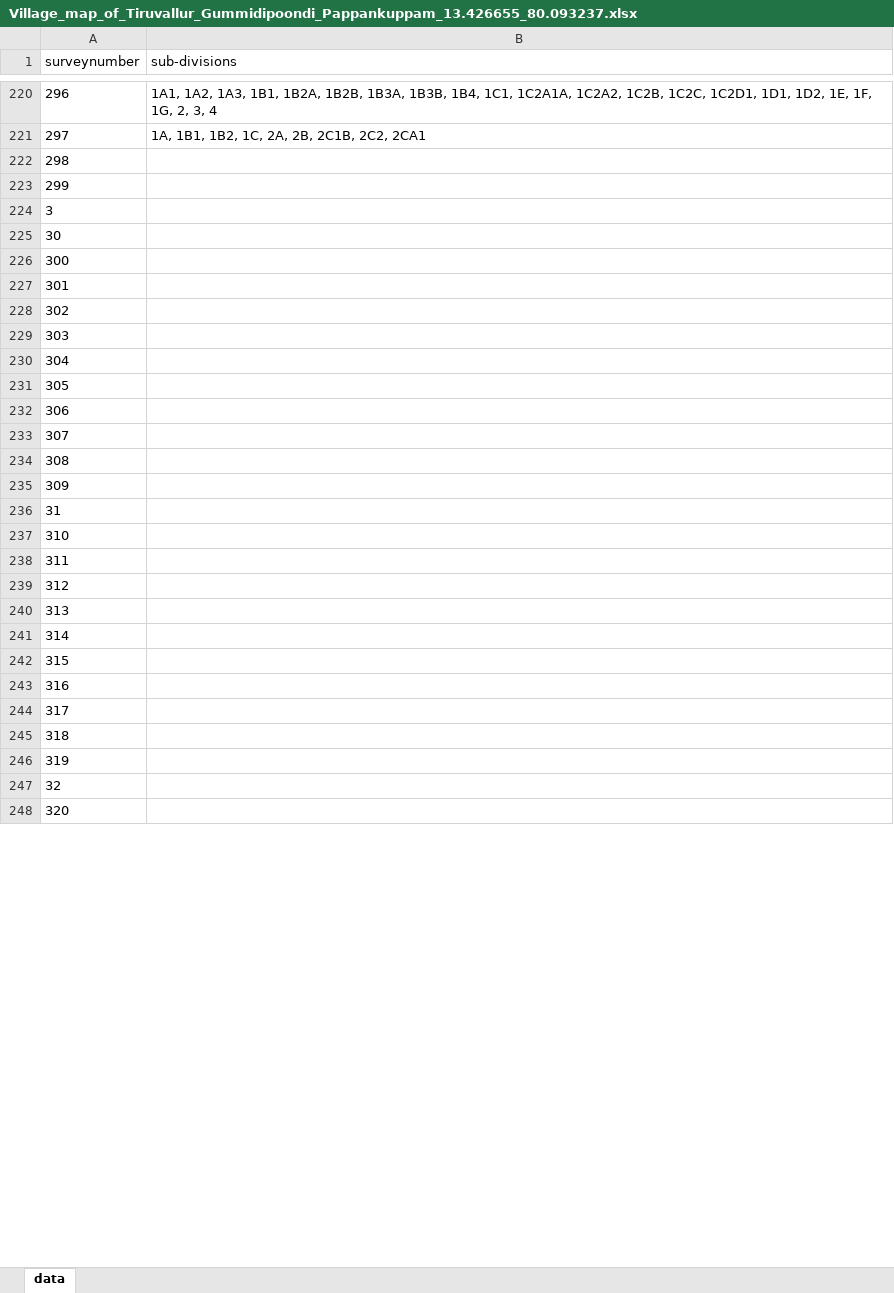
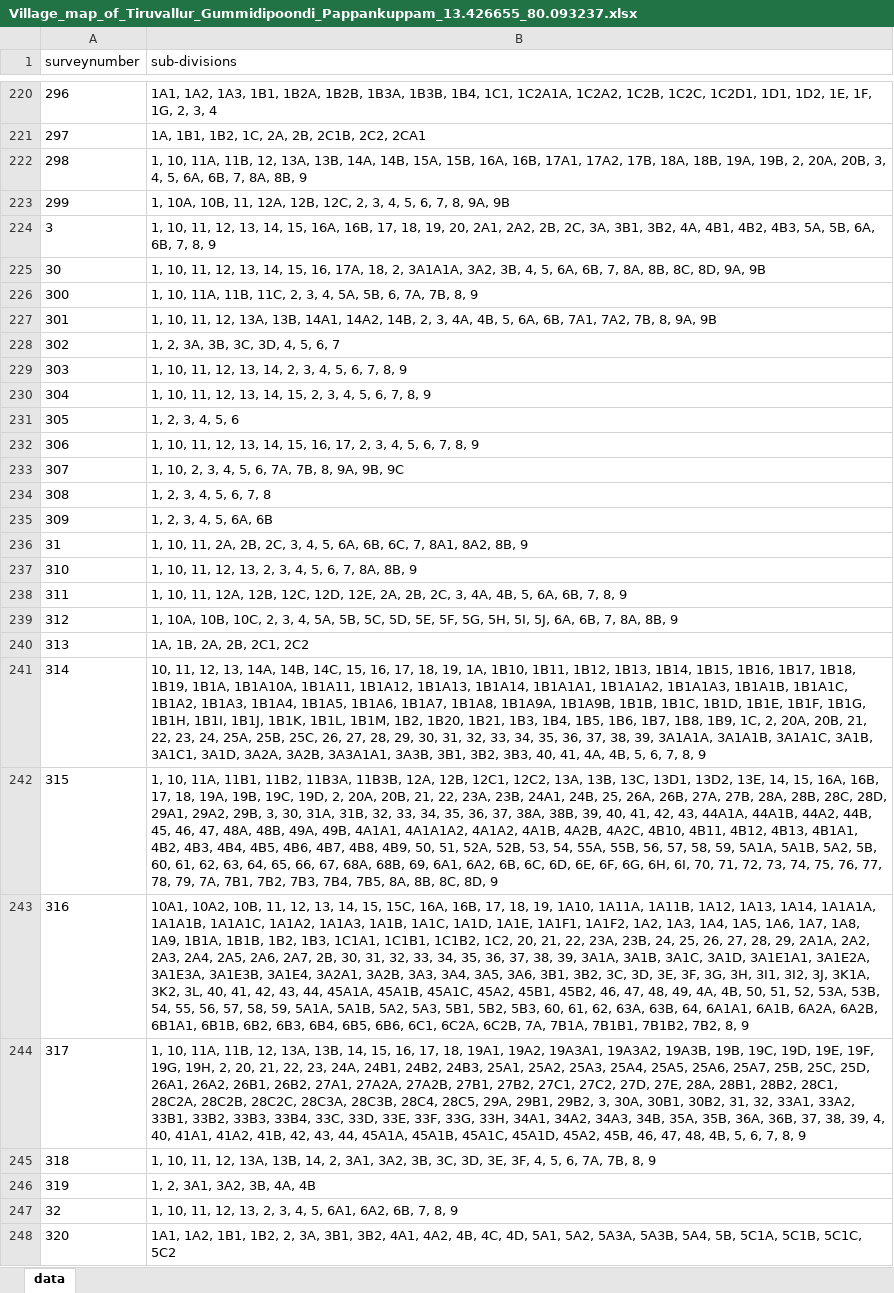
Before and after one commit to sivaramanRW/scraper-glv, an Excel workbook: out/Village_map_of_Tiruvallur_Gummidipoondi_Pappankuppam_13.426655_80.093237.xlsx, sheet data, drawn as a sheet; only a part is shown, gaps mark what is left out; values as stored, in another font and other column widths than the file's, no borders; the diff covers the shown part only; the diff names each change by its address in the sheet, - before the commit and + after, or states it on an @@ line.

Commit message:
progress: 22 village workbooks (rw-rtx-3070 2026-10-09T02:30:00Z)

```diff
--- a/out/Village_map_of_Tiruvallur_Gummidipoondi_Pappankuppam_13.426655_80.093237.xlsx (sheet data)
+++ b/out/Village_map_of_Tiruvallur_Gummidipoondi_Pappankuppam_13.426655_80.093237.xlsx (sheet data)
-B222 (sub-divisions): (empty)
+B222 (sub-divisions): 1, 10, 11A, 11B, 12, 13A, 13B, 14A, 14B, 15A, 15B, 16A, 16B, 17A1, 17A2, 17B, 18A, 18B, 19A, 19B, 2, 20A, 20B, 3, 4, 5, 6A, 6B, 7, 8A, 8B, 9
-B223 (sub-divisions): (empty)
+B223 (sub-divisions): 1, 10A, 10B, 11, 12A, 12B, 12C, 2, 3, 4, 5, 6, 7, 8, 9A, 9B
-B224 (sub-divisions): (empty)
+B224 (sub-divisions): 1, 10, 11, 12, 13, 14, 15, 16A, 16B, 17, 18, 19, 20, 2A1, 2A2, 2B, 2C, 3A, 3B1, 3B2, 4A, 4B1, 4B2, 4B3, 5A, 5B, 6A, 6B, 7, 8, 9
-B225 (sub-divisions): (empty)
+B225 (sub-divisions): 1, 10, 11, 12, 13, 14, 15, 16, 17A, 18, 2, 3A1A1A, 3A2, 3B, 4, 5, 6A, 6B, 7, 8A, 8B, 8C, 8D, 9A, 9B
-B226 (sub-divisions): (empty)
+B226 (sub-divisions): 1, 10, 11A, 11B, 11C, 2, 3, 4, 5A, 5B, 6, 7A, 7B, 8, 9
-B227 (sub-divisions): (empty)
+B227 (sub-divisions): 1, 10, 11, 12, 13A, 13B, 14A1, 14A2, 14B, 2, 3, 4A, 4B, 5, 6A, 6B, 7A1, 7A2, 7B, 8, 9A, 9B
-B228 (sub-divisions): (empty)
+B228 (sub-divisions): 1, 2, 3A, 3B, 3C, 3D, 4, 5, 6, 7
-B229 (sub-divisions): (empty)
+B229 (sub-divisions): 1, 10, 11, 12, 13, 14, 2, 3, 4, 5, 6, 7, 8, 9
-B230 (sub-divisions): (empty)
+B230 (sub-divisions): 1, 10, 11, 12, 13, 14, 15, 2, 3, 4, 5, 6, 7, 8, 9
-B231 (sub-divisions): (empty)
+B231 (sub-divisions): 1, 2, 3, 4, 5, 6
-B232 (sub-divisions): (empty)
+B232 (sub-divisions): 1, 10, 11, 12, 13, 14, 15, 16, 17, 2, 3, 4, 5, 6, 7, 8, 9
-B233 (sub-divisions): (empty)
+B233 (sub-divisions): 1, 10, 2, 3, 4, 5, 6, 7A, 7B, 8, 9A, 9B, 9C
-B234 (sub-divisions): (empty)
+B234 (sub-divisions): 1, 2, 3, 4, 5, 6, 7, 8
-B235 (sub-divisions): (empty)
+B235 (sub-divisions): 1, 2, 3, 4, 5, 6A, 6B
-B236 (sub-divisions): (empty)
+B236 (sub-divisions): 1, 10, 11, 2A, 2B, 2C, 3, 4, 5, 6A, 6B, 6C, 7, 8A1, 8A2, 8B, 9
-B237 (sub-divisions): (empty)
+B237 (sub-divisions): 1, 10, 11, 12, 13, 2, 3, 4, 5, 6, 7, 8A, 8B, 9
-B238 (sub-divisions): (empty)
+B238 (sub-divisions): 1, 10, 11, 12A, 12B, 12C, 12D, 12E, 2A, 2B, 2C, 3, 4A, 4B, 5, 6A, 6B, 7, 8, 9
-B239 (sub-divisions): (empty)
+B239 (sub-divisions): 1, 10A, 10B, 10C, 2, 3, 4, 5A, 5B, 5C, 5D, 5E, 5F, 5G, 5H, 5I, 5J, 6A, 6B, 7, 8A, 8B, 9
-B240 (sub-divisions): (empty)
+B240 (sub-divisions): 1A, 1B, 2A, 2B, 2C1, 2C2
-B241 (sub-divisions): (empty)
+B241 (sub-divisions): 10, 11, 12, 13, 14A, 14B, 14C, 15, 16, 17, 18, 19, 1A, 1B10, 1B11, 1B12, 1B13, 1B14, 1B15, 1B16, 1B17, 1B18, 1B19, 1B1A, 1B1A10A, 1B1A11, 1B1A12, 1B1A13, 1B1A14, 1B1A1A1, 1B1A1A2, 1B1A1A3, 1B1A1B, 1B1A1C, 1B1A2, 1B1A3, 1B1A4, 1B1A5, 1B1A6, 1B1A7, 1B1A8, 1B1A9A, 1B1A9B, 1B1B, 1B1C, 1B1D, 1B1E, 1B1F, 1B1G, 1B1H, 1B1I, 1B1J, 1B1K, 1B1L, 1B1M, 1B2, 1B20, 1B21, 1B3, 1B4, 1B5, 1B6, 1B7, 1B8, 1B9, 1C, 2, 20A, 20B, 21, 22, 23, 24, 25A, 25B, 25C, 26, 27, 28, 29, 30, 31, 32, 33, 34, 35, 36, 37, 38, 39, 3A1A1A, 3A1A1B, 3A1A1C, 3A1B, 3A1C1, 3A1D, 3A2A, 3A2B, 3A3A1A1, 3A3B, 3B1, 3B2, 3B3, 40, 41, 4A, 4B, 5, 6, 7, 8, 9
-B242 (sub-divisions): (empty)
+B242 (sub-divisions): 1, 10, 11A, 11B1, 11B2, 11B3A, 11B3B, 12A, 12B, 12C1, 12C2, 13A, 13B, 13C, 13D1, 13D2, 13E, 14, 15, 16A, 16B, 17, 18, 19A, 19B, 19C, 19D, 2, 20A, 20B, 21, 22, 23A, 23B, 24A1, 24B, 25, 26A, 26B, 27A, 27B, 28A, 28B, 28C, 28D, 29A1, 29A2, 29B, 3, 30, 31A, 31B, 32, 33, 34, 35, 36, 37, 38A, 38B, 39, 40, 41, 42, 43, 44A1A, 44A1B, 44A2, 44B, 45, 46, 47, 48A, 48B, 49A, 49B, 4A1A1, 4A1A1A2, 4A1A2, 4A1B, 4A2B, 4A2C, 4B10, 4B11, 4B12, 4B13, 4B1A1, 4B2, 4B3, 4B4, 4B5, 4B6, 4B7, 4B8, 4B9, 50, 51, 52A, 52B, 53, 54, 55A, 55B, 56, 57, 58, 59, 5A1A, 5A1B, 5A2, 5B, 60, 61, 62, 63, 64, 65, 66, 67, 68A, 68B, 69, 6A1, 6A2, 6B, 6C, 6D, 6E, 6F, 6G, 6H, 6I, 70, 71, 72, 73, 74, 75, 76, 77, 78, 79, 7A, 7B1, 7B2, 7B3, 7B4, 7B5, 8A, 8B, 8C, 8D, 9
-B243 (sub-divisions): (empty)
+B243 (sub-divisions): 10A1, 10A2, 10B, 11, 12, 13, 14, 15, 15C, 16A, 16B, 17, 18, 19, 1A10, 1A11A, 1A11B, 1A12, 1A13, 1A14, 1A1A1A, 1A1A1B, 1A1A1C, 1A1A2, 1A1A3, 1A1B, 1A1C, 1A1D, 1A1E, 1A1F1, 1A1F2, 1A2, 1A3, 1A4, 1A5, 1A6, 1A7, 1A8, 1A9, 1B1A, 1B1B, 1B2, 1B3, 1C1A1, 1C1B1, 1C1B2, 1C2, 20, 21, 22, 23A, 23B, 24, 25, 26, 27, 28, 29, 2A1A, 2A2, 2A3, 2A4, 2A5, 2A6, 2A7, 2B, 30, 31, 32, 33, 34, 35, 36, 37, 38, 39, 3A1A, 3A1B, 3A1C, 3A1D, 3A1E1A1, 3A1E2A, 3A1E3A, 3A1E3B, 3A1E4, 3A2A1, 3A2B, 3A3, 3A4, 3A5, 3A6, 3B1, 3B2, 3C, 3D, 3E, 3F, 3G, 3H, 3I1, 3I2, 3J, 3K1A, 3K2, 3L, 40, 41, 42, 43, 44, 45A1A, 45A1B, 45A1C, 45A2, 45B1, 45B2, 46, 47, 48, 49, 4A, 4B, 50, 51, 52, 53A, 53B, 54, 55, 56, 57, 58, 59, 5A1A, 5A1B, 5A2, 5A3, 5B1, 5B2, 5B3, 60, 61, 62, 63A, 63B, 64, 6A1A1, 6A1B, 6A2A, 6A2B, 6B1A1, 6B1B, 6B2, 6B3, 6B4, 6B5, 6B6, 6C1, 6C2A, 6C2B, 7A, 7B1A, 7B1B1, 7B1B2, 7B2, 8, 9
-B244 (sub-divisions): (empty)
+B244 (sub-divisions): 1, 10, 11A, 11B, 12, 13A, 13B, 14, 15, 16, 17, 18, 19A1, 19A2, 19A3A1, 19A3A2, 19A3B, 19B, 19C, 19D, 19E, 19F, 19G, 19H, 2, 20, 21, 22, 23, 24A, 24B1, 24B2, 24B3, 25A1, 25A2, 25A3, 25A4, 25A5, 25A6, 25A7, 25B, 25C, 25D, 26A1, 26A2, 26B1, 26B2, 27A1, 27A2A, 27A2B, 27B1, 27B2, 27C1, 27C2, 27D, 27E, 28A, 28B1, 28B2, 28C1, 28C2A, 28C2B, 28C2C, 28C3A, 28C3B, 28C4, 28C5, 29A, 29B1, 29B2, 3, 30A, 30B1, 30B2, 31, 32, 33A1, 33A2, 33B1, 33B2, 33B3, 33B4, 33C, 33D, 33E, 33F, 33G, 33H, 34A1, 34A2, 34A3, 34B, 35A, 35B, 36A, 36B, 37, 38, 39, 4, 40, 41A1, 41A2, 41B, 42, 43, 44, 45A1A, 45A1B, 45A1C, 45A1D, 45A2, 45B, 46, 47, 48, 4B, 5, 6, 7, 8, 9
-B245 (sub-divisions): (empty)
+B245 (sub-divisions): 1, 10, 11, 12, 13A, 13B, 14, 2, 3A1, 3A2, 3B, 3C, 3D, 3E, 3F, 4, 5, 6, 7A, 7B, 8, 9
-B246 (sub-divisions): (empty)
+B246 (sub-divisions): 1, 2, 3A1, 3A2, 3B, 4A, 4B
-B247 (sub-divisions): (empty)
+B247 (sub-divisions): 1, 10, 11, 12, 13, 2, 3, 4, 5, 6A1, 6A2, 6B, 7, 8, 9
-B248 (sub-divisions): (empty)
+B248 (sub-divisions): 1A1, 1A2, 1B1, 1B2, 2, 3A, 3B1, 3B2, 4A1, 4A2, 4B, 4C, 4D, 5A1, 5A2, 5A3A, 5A3B, 5A4, 5B, 5C1A, 5C1B, 5C1C, 5C2
```
Also changed, not shown: 52 edited cells elsewhere in this sheet, out/Village_map_of_Tiruvallur_Gummidipoondi_Eguvarpalayam_13.442739_80.062907.xlsx, out/Village_map_of_Tiruvallur_Gummidipoondi_Narasingapuram_13.455225_80.128376.xlsx, 6 other files.
